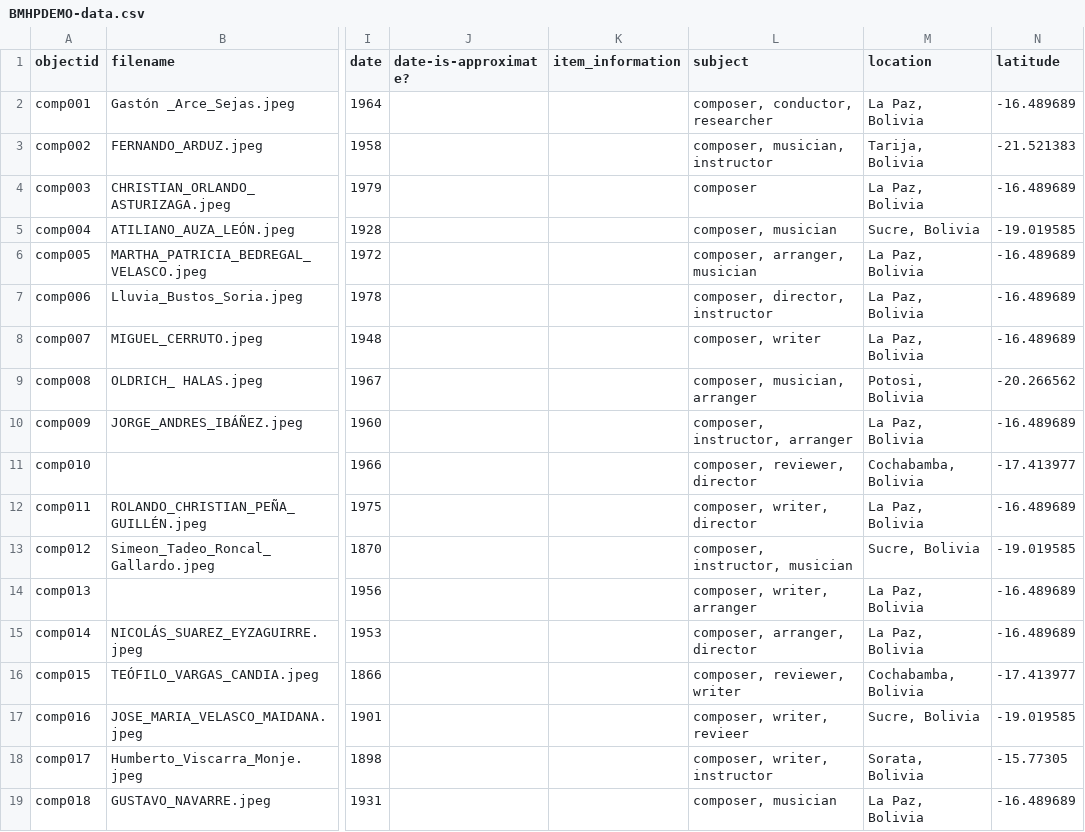
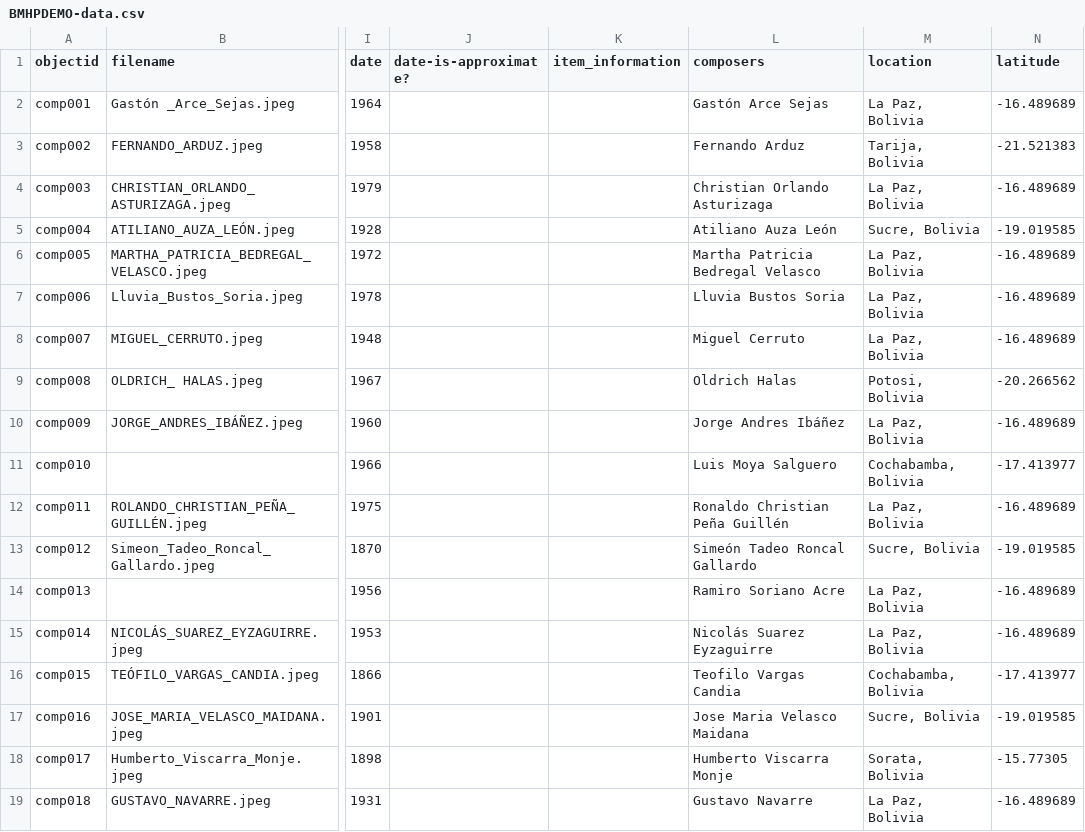
Before and after one commit to vgar16/BMHPDEMO3, a CSV file: _data/BMHPDEMO-data.csv, drawn as a sheet; only a part is shown, gaps mark what is left out; the diff names each change by its address in the sheet, - before the commit and + after, or states it on an @@ line.

Commit message:
Updated data file- changed subjects to composers

```diff
--- a/_data/BMHPDEMO-data.csv
+++ b/_data/BMHPDEMO-data.csv
-L1: subject
+L1: composers
-L2 (composers): composer, conductor, researcher
+L2 (composers): Gastón Arce Sejas
-L3 (composers): composer, musician, instructor
+L3 (composers): Fernando Arduz
-L4 (composers): composer
+L4 (composers): Christian Orlando Asturizaga
-L5 (composers): composer, musician
+L5 (composers): Atiliano Auza León
-L6 (composers): composer, arranger, musician
+L6 (composers): Martha Patricia Bedregal Velasco
-L7 (composers): composer, director, instructor
+L7 (composers): Lluvia Bustos Soria
-L8 (composers): composer, writer
+L8 (composers): Miguel Cerruto
-L9 (composers): composer, musician, arranger
+L9 (composers): Oldrich Halas
-L10 (composers): composer, instructor, arranger
+L10 (composers): Jorge Andres Ibáñez
-L11 (composers): composer, reviewer, director
+L11 (composers): Luis Moya Salguero
-L12 (composers): composer, writer, director
+L12 (composers): Ronaldo Christian Peña Guillén
-L13 (composers): composer, instructor, musician
+L13 (composers): Simeón Tadeo Roncal Gallardo
-L14 (composers): composer, writer, arranger
+L14 (composers): Ramiro Soriano Acre
-L15 (composers): composer, arranger, director
+L15 (composers): Nicolás Suarez Eyzaguirre
-L16 (composers): composer, reviewer, writer
+L16 (composers): Teofilo Vargas Candia
-L17 (composers): composer, writer, revieer
+L17 (composers): Jose Maria Velasco Maidana
-L18 (composers): composer, writer, instructor
+L18 (composers): Humberto Viscarra Monje
-L19 (composers): composer, musician
+L19 (composers): Gustavo Navarre
```
